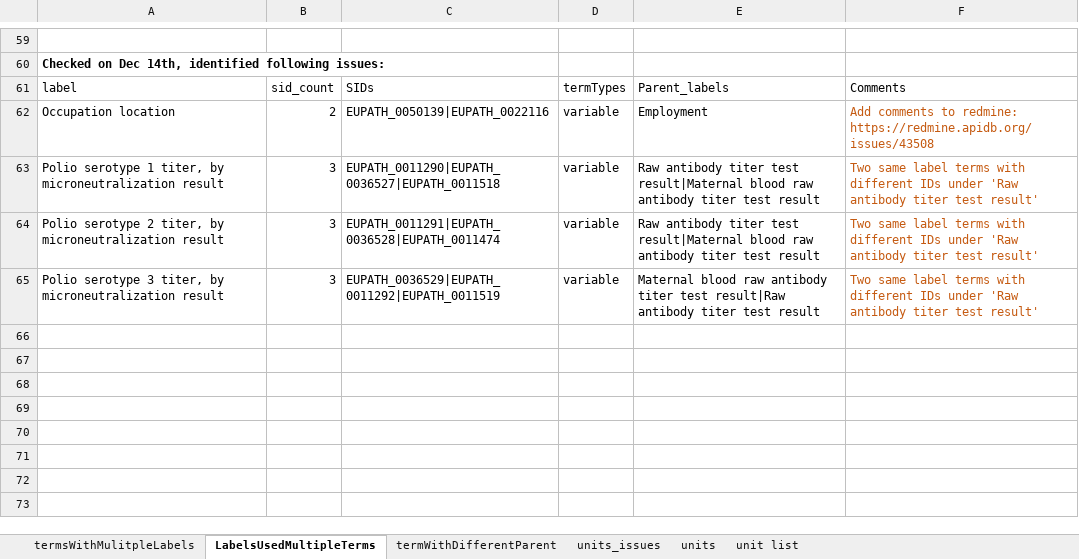
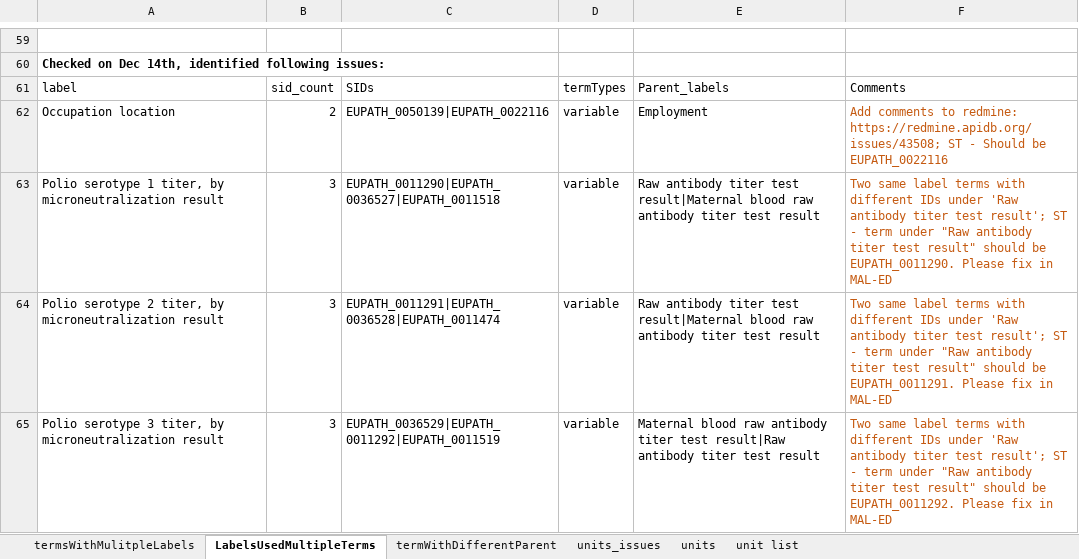
Before and after one commit to VEuPathDB/ApiCommonData, an Excel workbook: Load/ontology/harmonization/clinEpi_eda_inconsistencyIssues.xlsx, sheet LabelsUsedMultipleTerms, drawn as a sheet; only a part is shown, gaps mark what is left out; values as stored, in another font and other column widths than the file's, no borders; the diff names each change by its address in the sheet, - before the commit and + after, or states it on an @@ line.

Commit message:
Update PROVIDE and inconsistency issue tracker

```diff
--- a/Load/ontology/harmonization/clinEpi_eda_inconsistencyIssues.xlsx (sheet LabelsUsedMultipleTerms)
+++ b/Load/ontology/harmonization/clinEpi_eda_inconsistencyIssues.xlsx (sheet LabelsUsedMultipleTerms)
-F62: …to redmine: https://redmine.apidb.org/issues/43508
+F62: …to redmine: https://redmine.apidb.org/issues/43508; ST - Should be EUPATH_0022116
-F63: …titer test result'
+F63: …titer test result'; ST - term under "Raw antibody titer test result" should be EUPATH_0011290. Please fix in MAL-ED
-F64: …titer test result'
+F64: …titer test result'; ST - term under "Raw antibody titer test result" should be EUPATH_0011291. Please fix in MAL-ED
-F65: …titer test result'
+F65: …titer test result'; ST - term under "Raw antibody titer test result" should be EUPATH_0011292. Please fix in MAL-ED
```
Also changed, not shown: sheet termWithDifferentParent, 1 other file.
